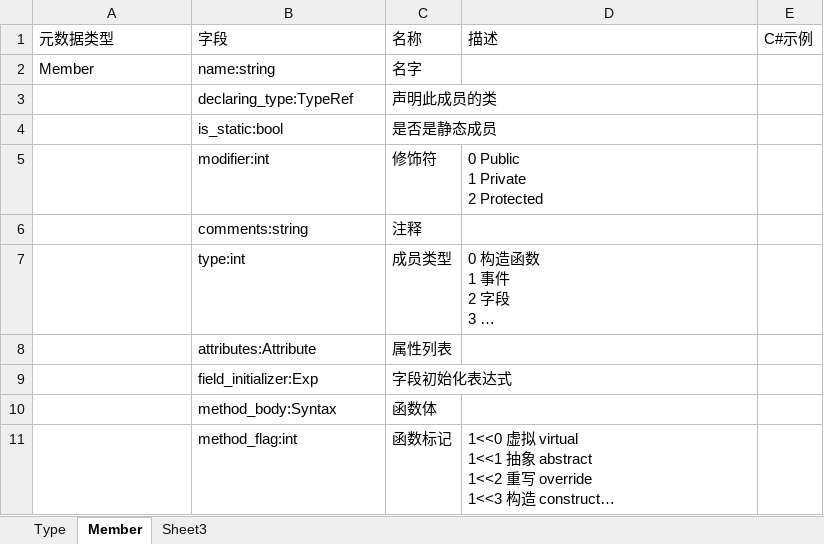
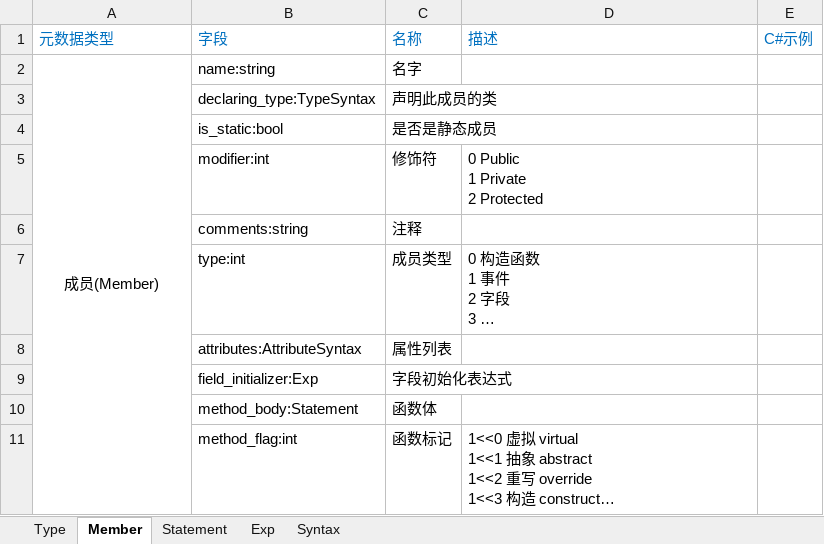
Before and after one commit to xiongfang/UL, an Excel workbook: Documents/UL语言规范.xlsx, sheet Member, drawn as a sheet; long unchanged cells end in …; values as stored, in another font and other column widths than the file's, no borders; the diff names each change by its address in the sheet, - before the commit and + after, or states it on an @@ line.

```diff
--- a/Documents/UL语言规范.xlsx (sheet Member)
+++ b/Documents/UL语言规范.xlsx (sheet Member)
-sheet tab: Sheet3
+sheet tab: Statement
+sheet tab: Exp
+sheet tab: Syntax
-A1:E1 text colour: black
+A1:E1 text colour: #0070C0
-A2: Member
+A2: 成员(Member)
-A2 alignment: left
+A2 alignment: center
+A2:A11 merged
-B3: declaring_type:TypeRef
+B3: declaring_type:TypeSyntax
-B8: attributes:Attribute
+B8: attributes:AttributeSyntax
-B10: method_body:Syntax
+B10: method_body:Statement
```
Also changed, not shown: sheet Statement, sheet Type.
